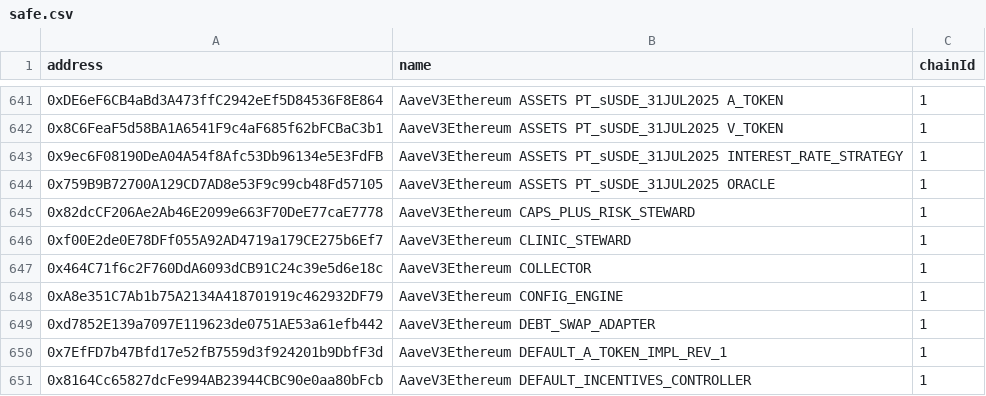
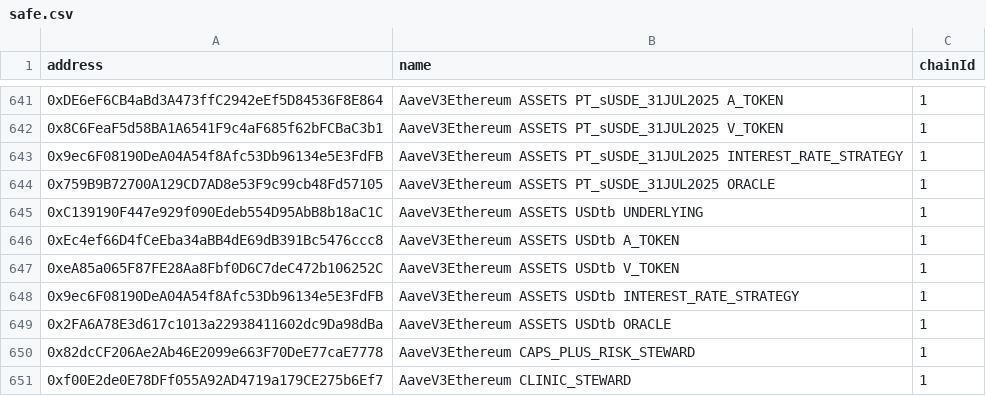
Before and after one commit to bgd-labs/aave-address-book, a CSV file: safe.csv, drawn as a sheet; only a part is shown, gaps mark what is left out; the shorter side is filled out with more unchanged rows.

Commit message:
fix(cache): automated cache update - updated addresses

```diff
--- a/safe.csv
+++ b/safe.csv
@@ -644,2 +644,7 @@ address,name,chainId
 0x759B9B72700A129CD7AD8e53F9c99cb48Fd57105,AaveV3Ethereum ASSETS PT_sUSDE_31JUL2025 ORACLE,1
+0xC139190F447e929f090Edeb554D95AbB8b18aC1C,AaveV3Ethereum ASSETS USDtb UNDERLYING,1
+0xEc4ef66D4fCeEba34aBB4dE69dB391Bc5476ccc8,AaveV3Ethereum ASSETS USDtb A_TOKEN,1
+0xeA85a065F87FE28Aa8Fbf0D6C7deC472b106252C,AaveV3Ethereum ASSETS USDtb V_TOKEN,1
+0x9ec6F08190DeA04A54f8Afc53Db96134e5E3FdFB,AaveV3Ethereum ASSETS USDtb INTEREST_RATE_STRATEGY,1
+0x2FA6A78E3d617c1013a22938411602dc9Da98dBa,AaveV3Ethereum ASSETS USDtb ORACLE,1
 0x82dcCF206Ae2Ab46E2099e663F70DeE77caE7778,AaveV3Ethereum CAPS_PLUS_RISK_STEWARD,1
```
Also changed, not shown: 3 other files.
